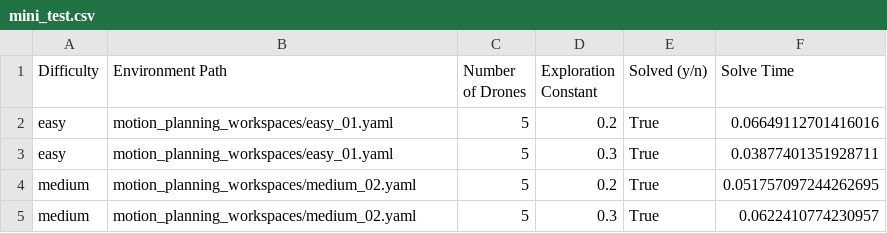
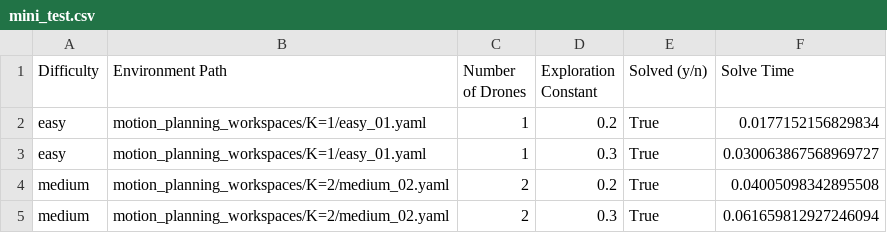
Before and after one commit to s-josie/MultiDrone, a CSV file: results/mini_test.csv, drawn as a sheet.

```diff
--- a/results/mini_test.csv
+++ b/results/mini_test.csv
@@ -1,5 +1,5 @@
 Difficulty,Environment Path,Number of Drones,Exploration Constant,Solved (y/n),Solve Time
-easy,motion_planning_workspaces/easy_01.yaml,5,0.2,True,0.06649112701416016
-easy,motion_planning_workspaces/easy_01.yaml,5,0.3,True,0.03877401351928711
-medium,motion_planning_workspaces/medium_02.yaml,5,0.2,True,0.051757097244262695
-medium,motion_planning_workspaces/medium_02.yaml,5,0.3,True,0.0622410774230957
+easy,motion_planning_workspaces/K=1/easy_01.yaml,1,0.2,True,0.0177152156829834
+easy,motion_planning_workspaces/K=1/easy_01.yaml,1,0.3,True,0.030063867568969727
+medium,motion_planning_workspaces/K=2/medium_02.yaml,2,0.2,True,0.04005098342895508
+medium,motion_planning_workspaces/K=2/medium_02.yaml,2,0.3,True,0.061659812927246094
```
Also changed, not shown: 6 other files.
